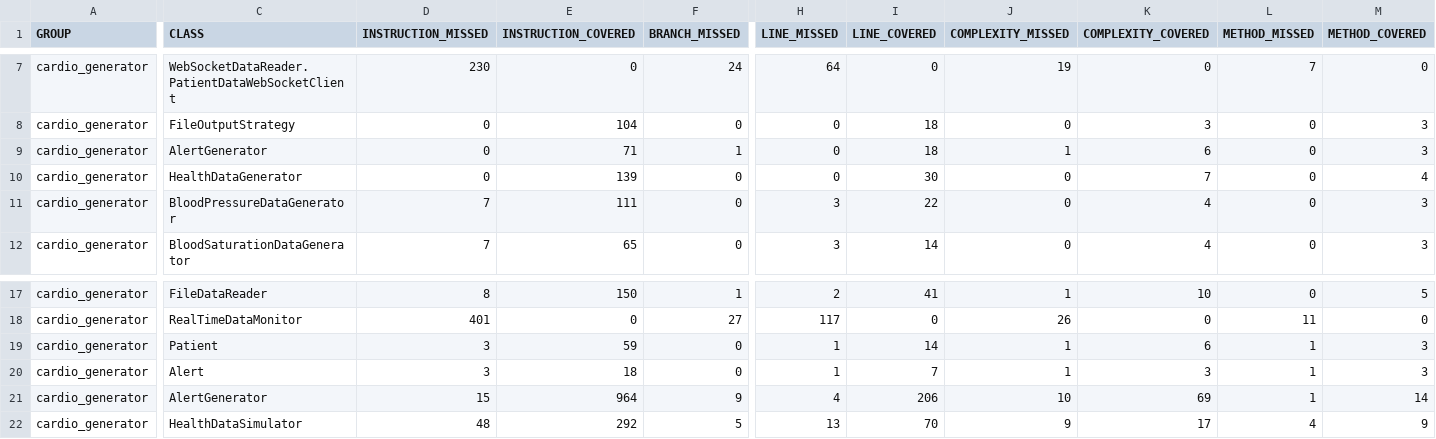
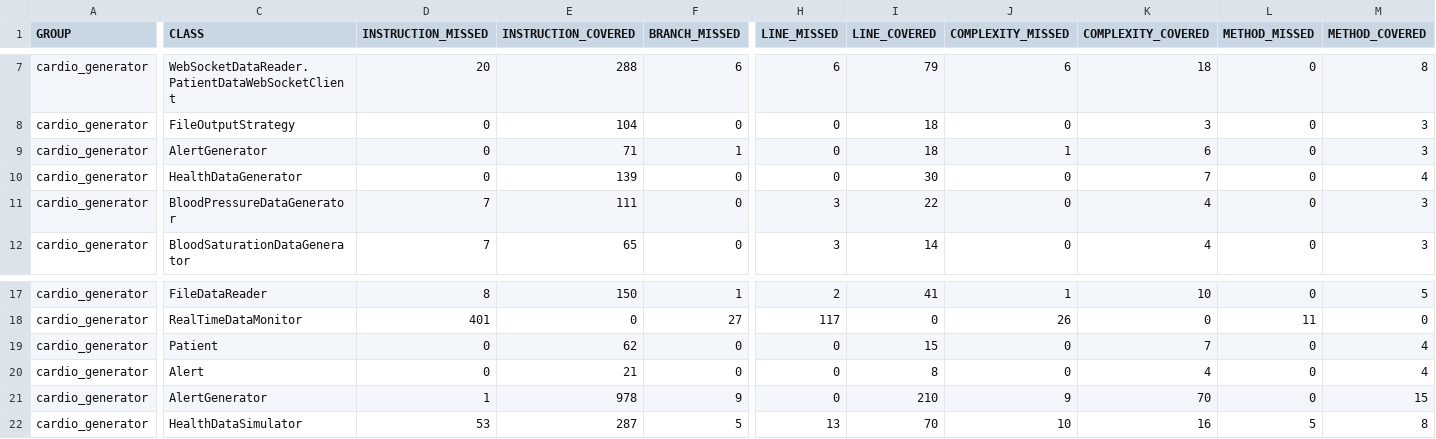
Before and after one commit to irina-kalmykoff/signal_project, a CSV file: target/site/jacoco/jacoco.csv, drawn as a sheet; only a part is shown, gaps mark what is left out; the diff covers the shown part only; the diff names each change by its address in the sheet, - before the commit and + after, or states it on an @@ line.

```diff
--- a/target/site/jacoco/jacoco.csv
+++ b/target/site/jacoco/jacoco.csv
-D7 (INSTRUCTION_MISSED): 230
+D7 (INSTRUCTION_MISSED): 20
-E7 (INSTRUCTION_COVERED): 0
+E7 (INSTRUCTION_COVERED): 288
-F7 (BRANCH_MISSED): 24
+F7 (BRANCH_MISSED): 6
-H7 (LINE_MISSED): 64
+H7 (LINE_MISSED): 6
-I7 (LINE_COVERED): 0
+I7 (LINE_COVERED): 79
-J7 (COMPLEXITY_MISSED): 19
+J7 (COMPLEXITY_MISSED): 6
-K7 (COMPLEXITY_COVERED): 0
+K7 (COMPLEXITY_COVERED): 18
-L7 (METHOD_MISSED): 7
+L7 (METHOD_MISSED): 0
-M7 (METHOD_COVERED): 0
+M7 (METHOD_COVERED): 8
-D19:D20 (INSTRUCTION_MISSED): 3
+D19:D20 (INSTRUCTION_MISSED): 0
-E19 (INSTRUCTION_COVERED): 59
+E19 (INSTRUCTION_COVERED): 62
-H19:H20 (LINE_MISSED): 1
+H19:H20 (LINE_MISSED): 0
-I19 (LINE_COVERED): 14
+I19 (LINE_COVERED): 15
-J19:J20 (COMPLEXITY_MISSED): 1
+J19:J20 (COMPLEXITY_MISSED): 0
-K19 (COMPLEXITY_COVERED): 6
+K19 (COMPLEXITY_COVERED): 7
-L19:L21 (METHOD_MISSED): 1
+L19:L21 (METHOD_MISSED): 0
-M19:M20 (METHOD_COVERED): 3
+M19:M20 (METHOD_COVERED): 4
-E20 (INSTRUCTION_COVERED): 18
+E20 (INSTRUCTION_COVERED): 21
-I20 (LINE_COVERED): 7
+I20 (LINE_COVERED): 8
-K20 (COMPLEXITY_COVERED): 3
+K20 (COMPLEXITY_COVERED): 4
-D21 (INSTRUCTION_MISSED): 15
+D21 (INSTRUCTION_MISSED): 1
-E21 (INSTRUCTION_COVERED): 964
+E21 (INSTRUCTION_COVERED): 978
-H21 (LINE_MISSED): 4
+H21 (LINE_MISSED): 0
-I21 (LINE_COVERED): 206
+I21 (LINE_COVERED): 210
-J21 (COMPLEXITY_MISSED): 10
+J21 (COMPLEXITY_MISSED): 9
-K21 (COMPLEXITY_COVERED): 69
+K21 (COMPLEXITY_COVERED): 70
-M21 (METHOD_COVERED): 14
+M21 (METHOD_COVERED): 15
-D22 (INSTRUCTION_MISSED): 48
+D22 (INSTRUCTION_MISSED): 53
-E22 (INSTRUCTION_COVERED): 292
+E22 (INSTRUCTION_COVERED): 287
-J22 (COMPLEXITY_MISSED): 9
+J22 (COMPLEXITY_MISSED): 10
-K22 (COMPLEXITY_COVERED): 17
+K22 (COMPLEXITY_COVERED): 16
-L22 (METHOD_MISSED): 4
+L22 (METHOD_MISSED): 5
-M22 (METHOD_COVERED): 9
+M22 (METHOD_COVERED): 8
```
Also changed, not shown: 27 edited cells elsewhere in this file, 46 other files.
